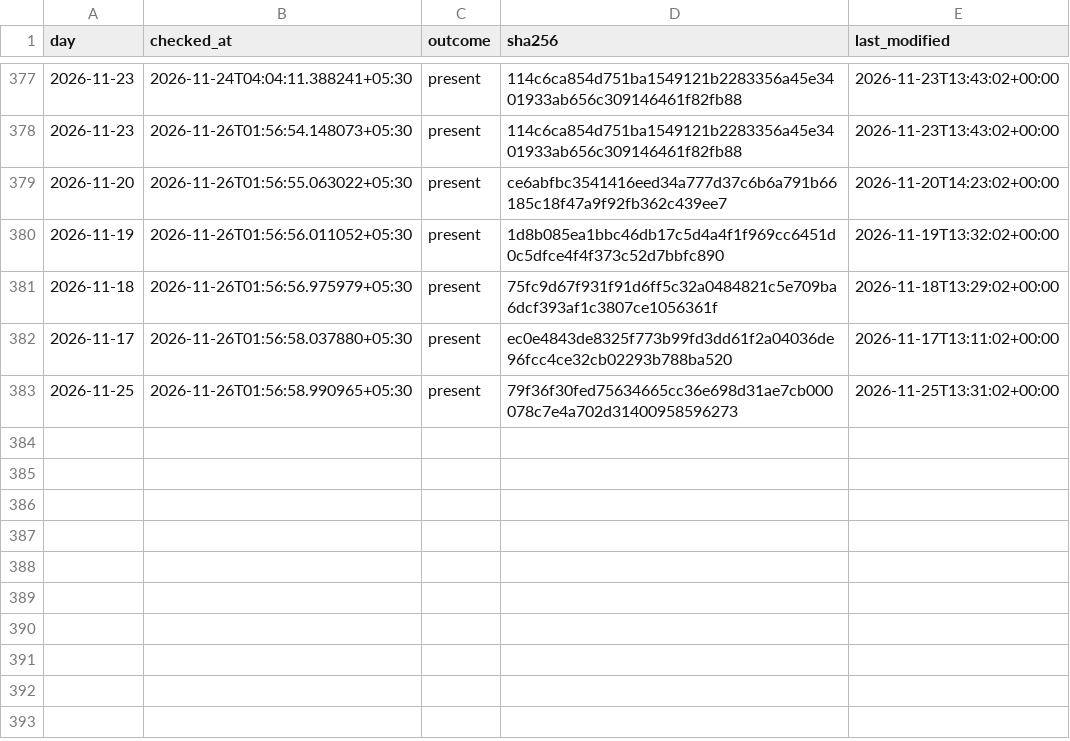
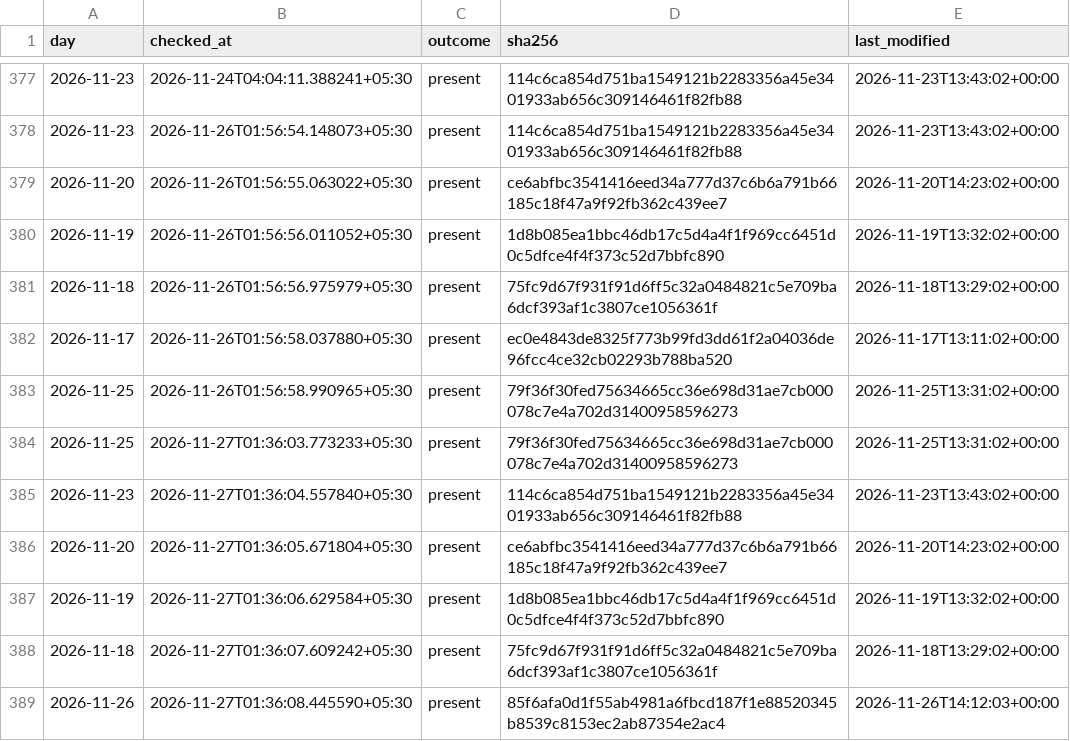
Before and after one commit to exepex/omenix-ingestion, a CSV file: research/data/participant_oi/release_checks.csv, drawn as a sheet; only a part is shown, gaps mark what is left out; the diff names each change by its address in the sheet, - before the commit and + after, or states it on an @@ line.

```diff
--- a/research/data/participant_oi/release_checks.csv
+++ b/research/data/participant_oi/release_checks.csv
+row 384: 2026-11-25 | 2026-11-27T01:36:03.773233+05:30 | present | 79f36f30fed75634665cc36e698d31ae7cb000078c7e4a702d31400958596273 | 2026-11-25T13:31:02+00:00
+row 385: 2026-11-23 | 2026-11-27T01:36:04.557840+05:30 | present | 114c6ca854d751ba1549121b2283356a45e3401933ab656c309146461f82fb88 | 2026-11-23T13:43:02+00:00
+row 386: 2026-11-20 | 2026-11-27T01:36:05.671804+05:30 | present | ce6abfbc3541416eed34a777d37c6b6a791b66185c18f47a9f92fb362c439ee7 | 2026-11-20T14:23:02+00:00
+row 387: 2026-11-19 | 2026-11-27T01:36:06.629584+05:30 | present | 1d8b085ea1bbc46db17c5d4a4f1f969cc6451d0c5dfce4f4f373c52d7bbfc890 | 2026-11-19T13:32:02+00:00
+row 388: 2026-11-18 | 2026-11-27T01:36:07.609242+05:30 | present | 75fc9d67f931f91d6ff5c32a0484821c5e709ba6dcf393af1c3807ce1056361f | 2026-11-18T13:29:02+00:00
+row 389: 2026-11-26 | 2026-11-27T01:36:08.445590+05:30 | present | 85f6afa0d1f55ab4981a6fbcd187f1e88520345b8539c8153ec2ab87354e2ac4 | 2026-11-26T14:12:03+00:00
```
Also changed, not shown: research/data/participant_oi/release_check_starts.csv, research/data/participant_oi/release_rereads.csv.
